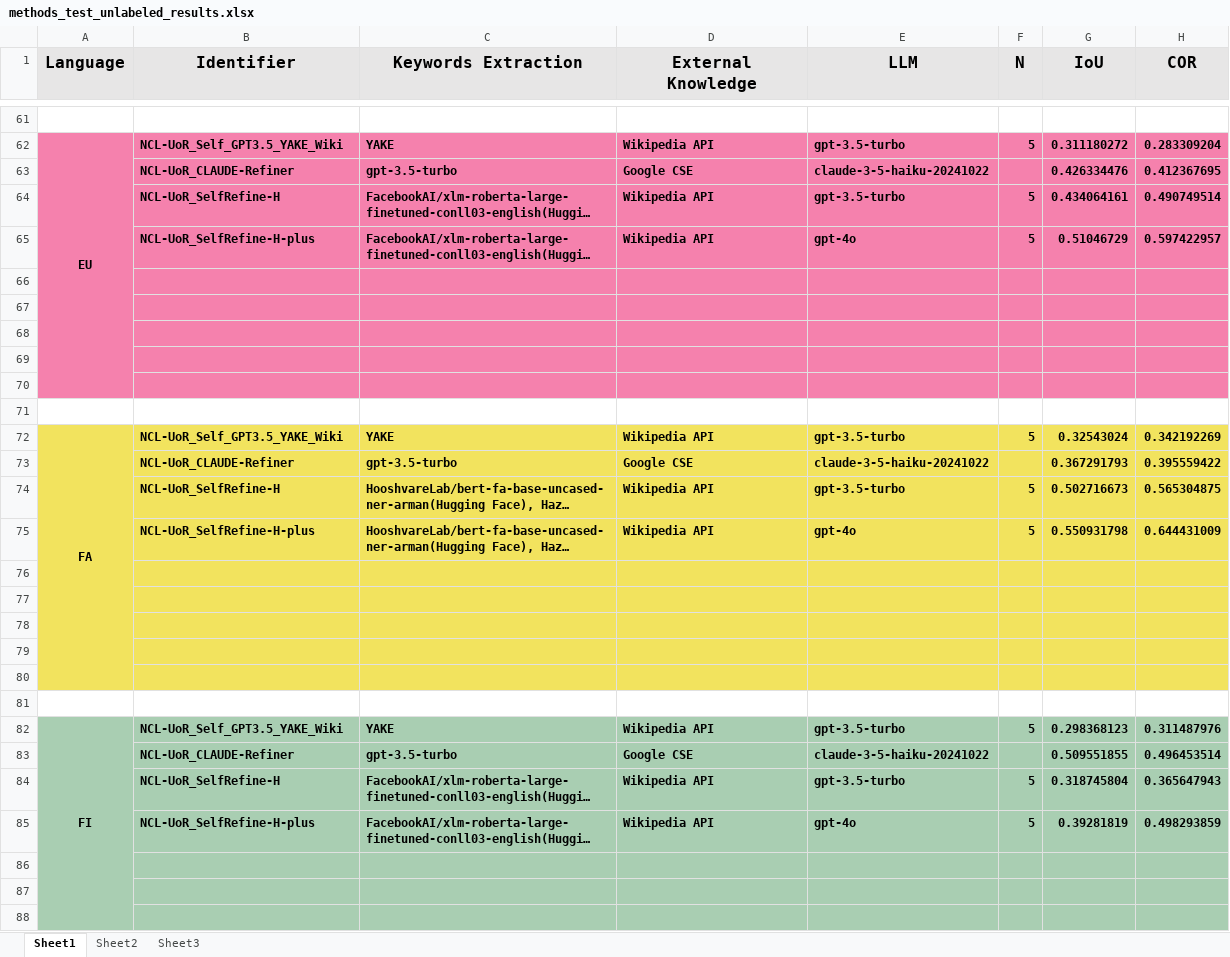
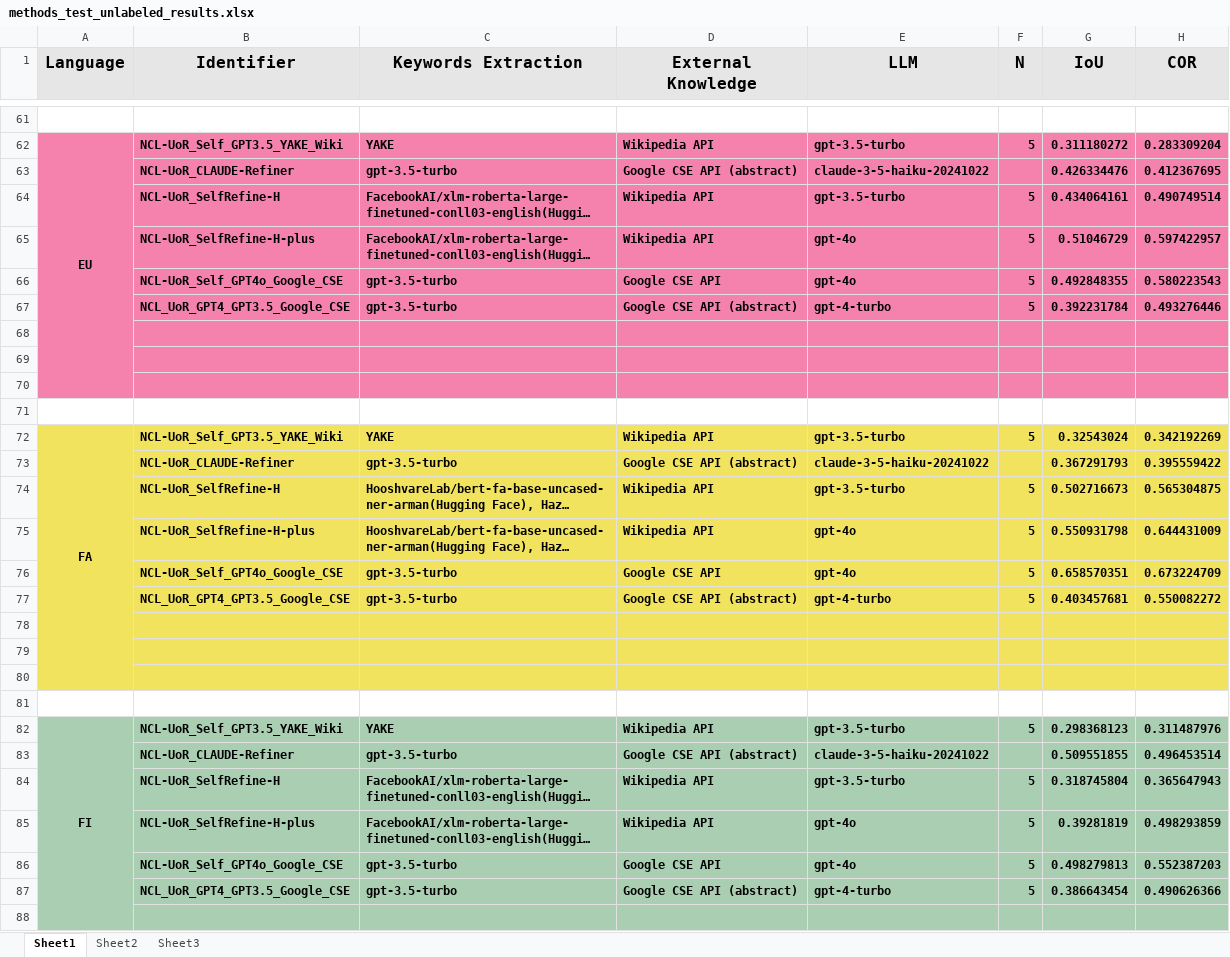
Before and after one commit to tongwu17/SemEval2025Task3-NCL-UoR, an Excel workbook: methods_test_unlabeled_results.xlsx, sheet Sheet1, drawn as a sheet; only a part is shown, gaps mark what is left out; long unchanged cells end in …; values as stored, in another font and other column widths than the file's, no borders; the diff covers the shown part only; the diff names each change by its address in the sheet, - before the commit and + after, or states it on an @@ line.

```diff
--- a/methods_test_unlabeled_results.xlsx (sheet Sheet1)
+++ b/methods_test_unlabeled_results.xlsx (sheet Sheet1)
-D63 (External Knowledge): Google CSE
+D63 (External Knowledge): Google CSE API (abstract)
-row 66: (empty)
+row 66:  | NCL-UoR_Self_GPT4o_Google_CSE | gpt-3.5-turbo | Google CSE API | gpt-4o | 5 | 0.492848355 | 0.580223543
-row 67: (empty)
+row 67:  | NCL_UoR_GPT4_GPT3.5_Google_CSE | gpt-3.5-turbo | Google CSE API (abstract) | gpt-4-turbo | 5 | 0.392231784 | 0.493276446
-D73 (External Knowledge): Google CSE
+D73 (External Knowledge): Google CSE API (abstract)
-row 76: (empty)
+row 76:  | NCL-UoR_Self_GPT4o_Google_CSE | gpt-3.5-turbo | Google CSE API | gpt-4o | 5 | 0.658570351 | 0.673224709
-row 77: (empty)
+row 77:  | NCL_UoR_GPT4_GPT3.5_Google_CSE | gpt-3.5-turbo | Google CSE API (abstract) | gpt-4-turbo | 5 | 0.403457681 | 0.550082272
-D83 (External Knowledge): Google CSE
+D83 (External Knowledge): Google CSE API (abstract)
-row 86: (empty)
+row 86:  | NCL-UoR_Self_GPT4o_Google_CSE | gpt-3.5-turbo | Google CSE API | gpt-4o | 5 | 0.498279813 | 0.552387203
-row 87: (empty)
+row 87:  | NCL_UoR_GPT4_GPT3.5_Google_CSE | gpt-3.5-turbo | Google CSE API (abstract) | gpt-4-turbo | 5 | 0.386643454 | 0.490626366
```
Also changed, not shown: 2 added rows and 151 edited cells elsewhere in this sheet.
